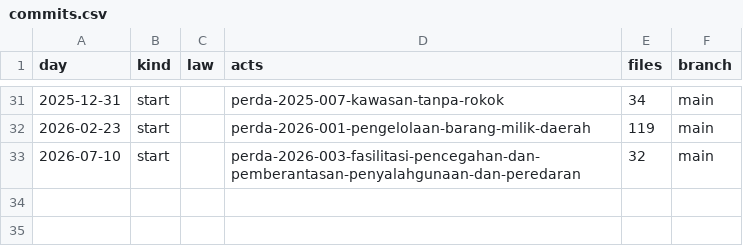
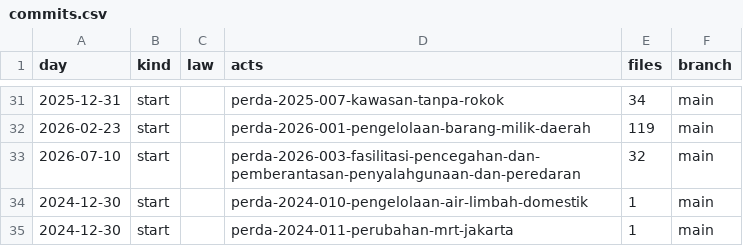
Before and after one commit to lexifina/indonesia-jakarta-law, a CSV file: data/commits.csv, drawn as a sheet; only a part is shown, gaps mark what is left out; the diff names each change by its address in the sheet, - before the commit and + after, or states it on an @@ line.

Commit message:
Documentation, tables, tools and REPRODUCE.md
Appended 2 commits to 1f21140a91c7; corpus sha256 b59cf06381b705924a38484f2c02773da7e6fda2973a001217d4e0d09b673a49, data retrieved 2026-11-06.

```diff
--- a/data/commits.csv
+++ b/data/commits.csv
+row 34: 2024-12-30 | start |  | perda-2024-010-pengelolaan-air-limbah-domestik | 1 | main
+row 35: 2024-12-30 | start |  | perda-2024-011-perubahan-mrt-jakarta | 1 | main
```
Also changed, not shown: 8 other files.
